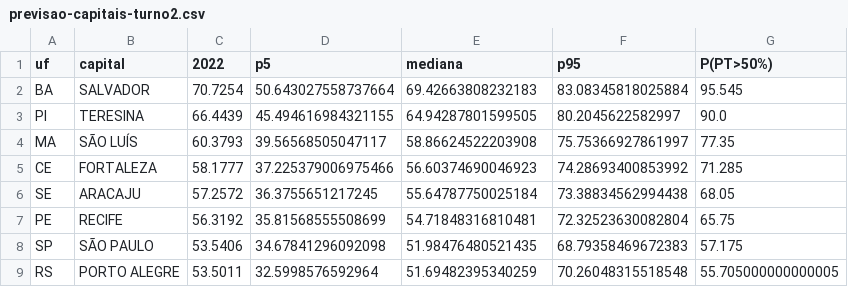
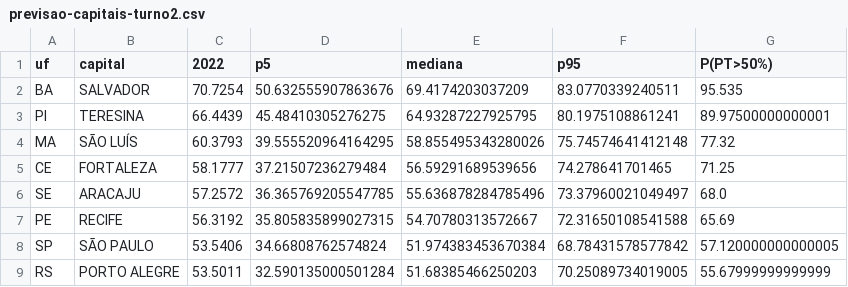
Before and after one commit to mtgr18977/sassamaruEleicoes26, a CSV file: modelos/previsao-capitais-turno2.csv, drawn as a sheet; only a part is shown; the diff covers the shown part only.

```diff
--- a/modelos/previsao-capitais-turno2.csv
+++ b/modelos/previsao-capitais-turno2.csv
@@ -1,9 +1,9 @@
 uf,capital,2022,p5,mediana,p95,P(PT>50%)
-BA,SALVADOR,70.7254,50.643027558737664,69.42663808232183,83.08345818025884,95.545
-PI,TERESINA,66.4439,45.494616984321155,64.94287801599505,80.2045622582997,90.0
-MA,SÃO LUÍS,60.3793,39.56568505047117,58.86624522203908,75.75366927861997,77.35
-CE,FORTALEZA,58.1777,37.225379006975466,56.60374690046923,74.28693400853992,71.285
-SE,ARACAJU,57.2572,36.3755651217245,55.64787750025184,73.38834562994438,68.05
-PE,RECIFE,56.3192,35.81568555508699,54.71848316810481,72.32523630082804,65.75
-SP,SÃO PAULO,53.5406,34.67841296092098,51.98476480521435,68.79358469672383,57.175
-RS,PORTO ALEGRE,53.5011,32.5998576592964,51.69482395340259,70.26048315518548,55.705000000000005
+BA,SALVADOR,70.7254,50.632555907863676,69.4174203037209,83.0770339240511,95.535
+PI,TERESINA,66.4439,45.48410305276275,64.93287227925795,80.1975108861241,89.97500000000001
+MA,SÃO LUÍS,60.3793,39.555520964164295,58.855495343280026,75.74574641412148,77.32
+CE,FORTALEZA,58.1777,37.21507236279484,56.59291689539656,74.278641701465,71.25
+SE,ARACAJU,57.2572,36.365769205547785,55.636878284785496,73.37960021049497,68.0
+PE,RECIFE,56.3192,35.805835899027315,54.70780313572667,72.31650108541588,65.69
+SP,SÃO PAULO,53.5406,34.66808762574824,51.974383453670384,68.78431578577842,57.120000000000005
+RS,PORTO ALEGRE,53.5011,32.590135000501284,51.68385466250203,70.25089734019005,55.67999999999999
```
Also changed, not shown: 75 edited cells elsewhere in this file, modelos/previsao-uf-turno2.csv, 9 other files.
